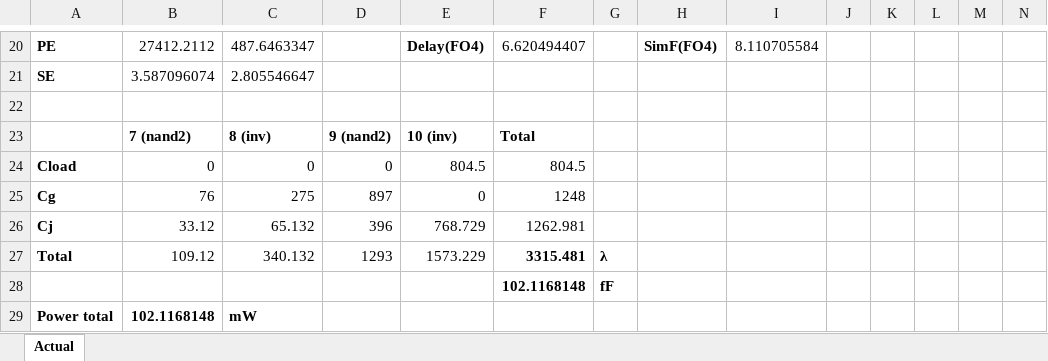
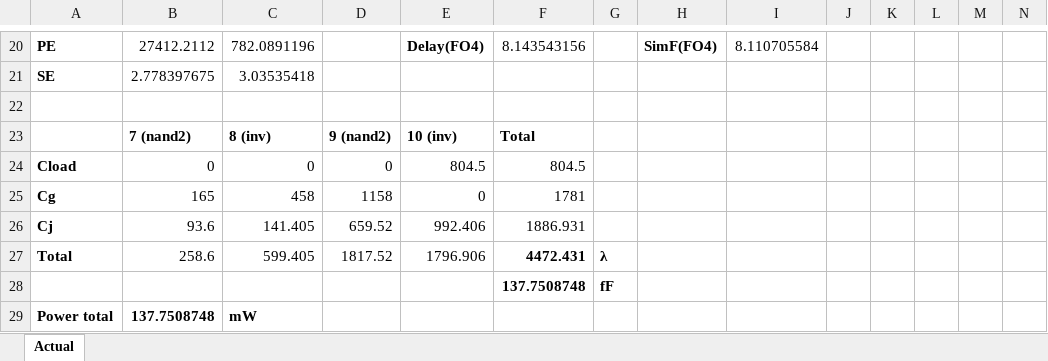
Before and after one commit to victorianox/ee313Project, an Excel workbook: DecoderSizings.xlsx, sheet Actual, drawn as a sheet; only a part is shown, gaps mark what is left out; values as stored, in another font and other column widths than the file's, no borders; the diff covers the shown part only; the diff names each change by its address in the sheet, - before the commit and + after, or states it on an @@ line.

```diff
--- a/DecoderSizings.xlsx (sheet Actual)
+++ b/DecoderSizings.xlsx (sheet Actual)
-C20: 487.6463347
+C20: 782.0891196
-F20: 6.620494407
+F20: 8.143543156
-B21: 3.587096074
+B21: 2.778397675
-C21: 2.805546647
+C21: 3.03535418
-B25: 76
+B25: 165
-C25: 275
+C25: 458
-D25: 897
+D25: 1158
-F25: 1248
+F25: 1781
-B26: 33.12
+B26: 93.6
-C26: 65.132
+C26: 141.405
-D26: 396
+D26: 659.52
-E26: 768.729
+E26: 992.406
-F26: 1262.981
+F26: 1886.931
-B27: 109.12
+B27: 258.6
-C27: 340.132
+C27: 599.405
-D27: 1293
+D27: 1817.52
-E27: 1573.229
+E27: 1796.906
-F27: 3315.481
+F27: 4472.431
-F28: 102.1168148
+F28: 137.7508748
-B29: 102.1168148
+B29: 137.7508748
```
Also changed, not shown: 31 edited cells elsewhere in this sheet.
